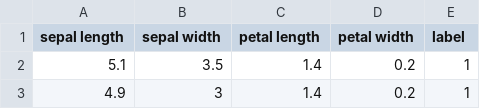
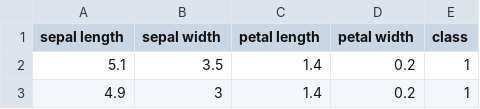
Before and after one commit to inanalysis/inanalysis.github.io, a CSV file: file/iris-test.csv, drawn as a sheet; only a part is shown.

```diff
--- a/file/iris-test.csv
+++ b/file/iris-test.csv
@@ -1,2 +1,2 @@
-sepal length,sepal width,petal length,petal width,label
+sepal length,sepal width,petal length,petal width,class
 5.1,3.5,1.4,0.2,1
```
Also changed, not shown: file/iris_classification.csv, file/pimaTest.csv, 1 other file.
